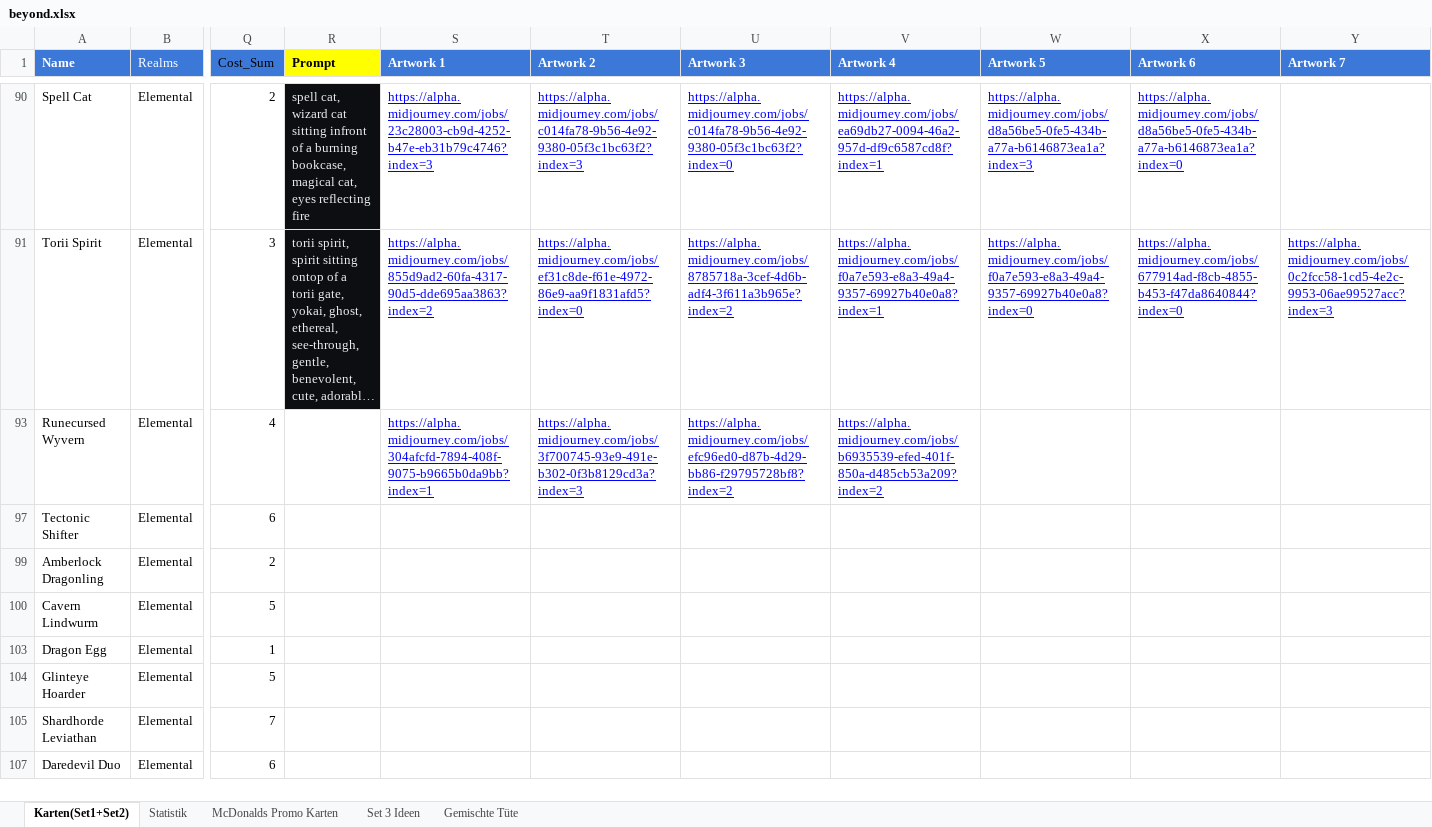
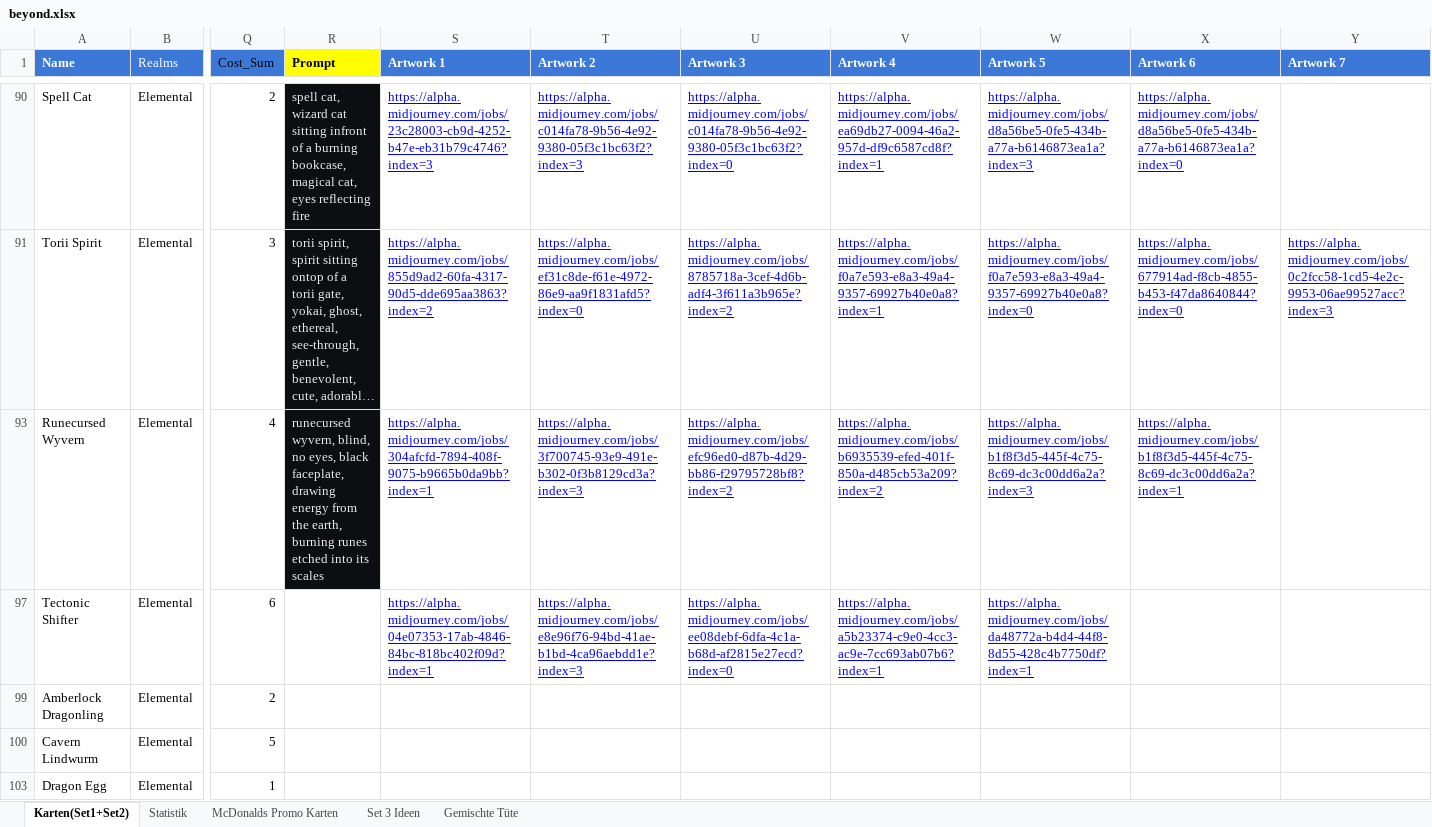
Before and after one commit to nonbiristudios/shardsofbeyond, an Excel workbook: card-data/beyond.xlsx, sheet Karten(Set1+Set2), drawn as a sheet; only a part is shown, gaps mark what is left out; the shorter side is filled out with more unchanged rows; long unchanged cells end in …; values as stored, in another font and other column widths than the file's, no borders; charts and pictures and conditional formats not drawn; the diff names each change by its address in the sheet, - before the commit and + after, or states it on an @@ line.

```diff
--- a/card-data/beyond.xlsx (sheet Karten(Set1+Set2))
+++ b/card-data/beyond.xlsx (sheet Karten(Set1+Set2))
-R93 (Prompt): (empty)
+R93 (Prompt): runecursed wyvern, blind, no eyes, black faceplate, drawing energy from the earth, burning runes etched into its scales
-R93 fill: none
+R93 fill: #0D0E12
-W93 (Artwork 5): (empty)
+W93 (Artwork 5): https://alpha.midjourney.com/jobs/b1f8f3d5-445f-4c75-8c69-dc3c00dd6a2a?index=3
-X93 (Artwork 6): (empty)
+X93 (Artwork 6): https://alpha.midjourney.com/jobs/b1f8f3d5-445f-4c75-8c69-dc3c00dd6a2a?index=1
-S97 (Artwork 1): (empty)
+S97 (Artwork 1): https://alpha.midjourney.com/jobs/04e07353-17ab-4846-84bc-818bc402f09d?index=1
-T97 (Artwork 2): (empty)
+T97 (Artwork 2): https://alpha.midjourney.com/jobs/e8e96f76-94bd-41ae-b1bd-4ca96aebdd1e?index=3
-U97 (Artwork 3): (empty)
+U97 (Artwork 3): https://alpha.midjourney.com/jobs/ee08debf-6dfa-4c1a-b68d-af2815e27ecd?index=0
-V97 (Artwork 4): (empty)
+V97 (Artwork 4): https://alpha.midjourney.com/jobs/a5b23374-c9e0-4cc3-ac9e-7cc693ab07b6?index=1
-W97 (Artwork 5): (empty)
+W97 (Artwork 5): https://alpha.midjourney.com/jobs/da48772a-b4d4-44f8-8d55-428c4b7750df?index=1
```
Also changed, not shown: charts or pictures, 1 other file.
